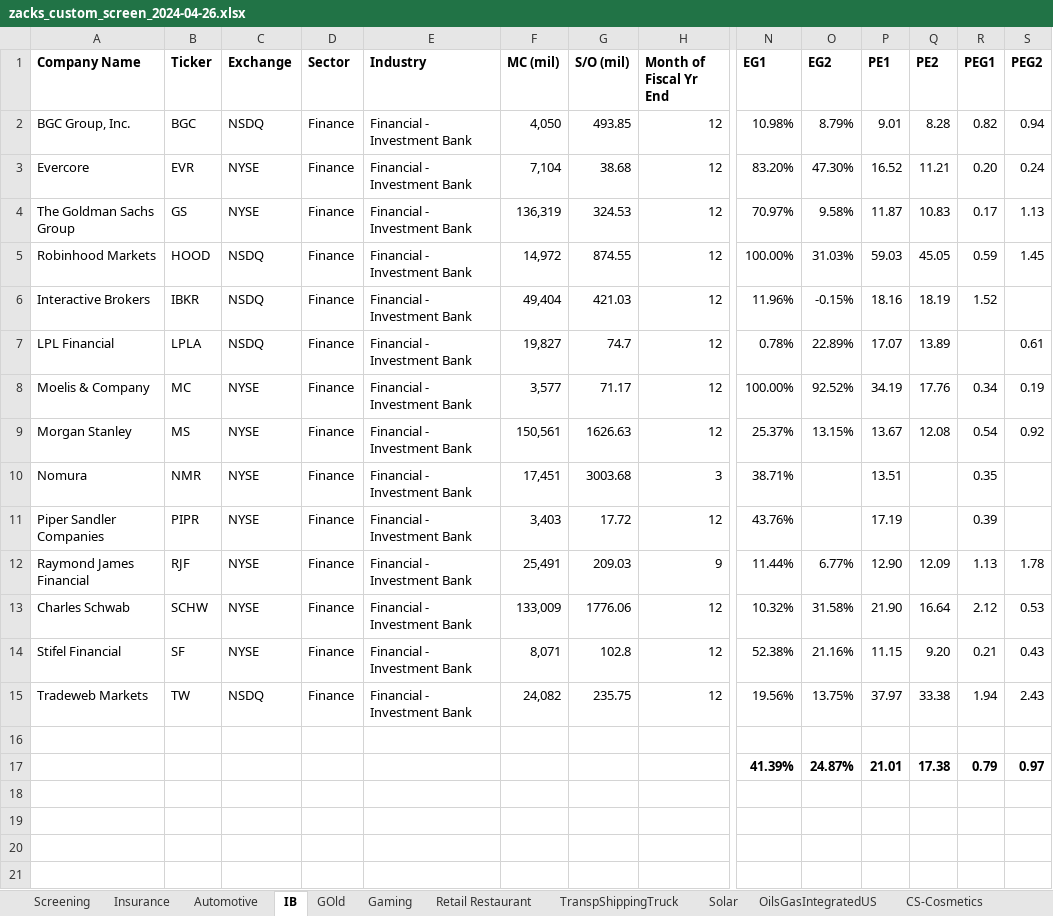
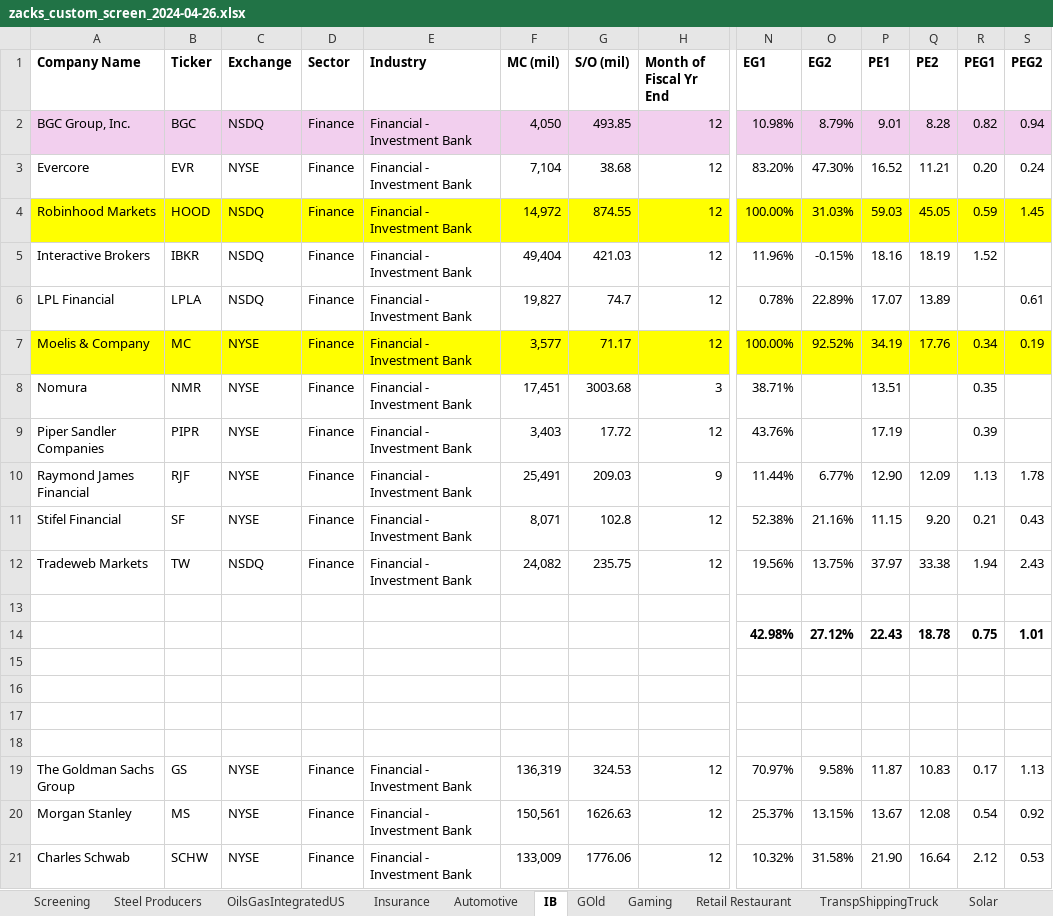
Before and after one commit to simonburghardt1/models, an Excel workbook: x_Screenings/zacks_custom_screen_2024-04-26.xlsx, sheet IB, drawn as a sheet; only a part is shown, gaps mark what is left out; values as stored, in another font and other column widths than the file's, no borders; addresses are those after the commit; rows hold the shown columns only; the diff covers the shown part only; the diff names each change by its address in the sheet, - before the commit and + after, or states it on an @@ line.

```diff
--- a/x_Screenings/zacks_custom_screen_2024-04-26.xlsx (sheet IB)
+++ b/x_Screenings/zacks_custom_screen_2024-04-26.xlsx (sheet IB)
+sheet tab: Steel Producers
@@ sheet tab order changed: Screening | Steel Producers | OilsGasIntegratedUS | Insurance | Automotive | IB | GOld | Gaming | Retail Restaurant | TranspShippingTruck | Solar @@
-A2:S2 fill: none
+A2:S2 fill: #F2CFEE
-A4:S4 fill: none
+A4:S4 fill: #FFFF00
-A7:S7 fill: none
+A7:S7 fill: #FFFF00
+row 14:  |  |  |  |  |  |  |  | 42.98% | 27.12% | 22.43 | 18.78 | 0.75 | 1.01
-row 15:  |  |  |  |  |  |  |  | 41.39% | 24.87% | 21.01 | 17.38 | 0.79 | 0.97
+row 15: (empty)
+row 16: (empty)
+row 17: (empty)
+row 18: (empty)
@@ row 4 moved to row 19: The Goldman Sachs Group @@
@@ row 9 moved to row 20: Morgan Stanley @@
@@ row 13 moved to row 21: Charles Schwab @@
```
Also changed, not shown: cell formats elsewhere in this sheet, sheet Screening, formulas that keep their value, Business - Technology Services/DUOL.xlsx, Business - Technology Services/KVYO.xlsx, 10 other files.
